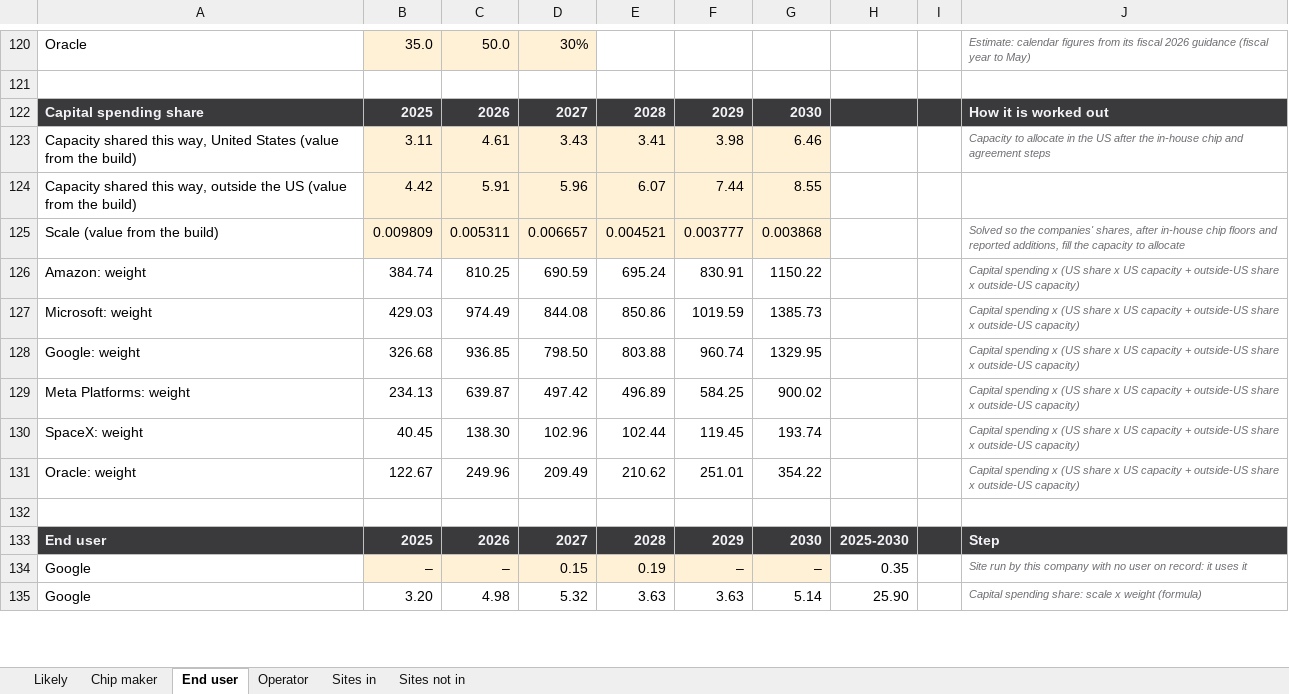
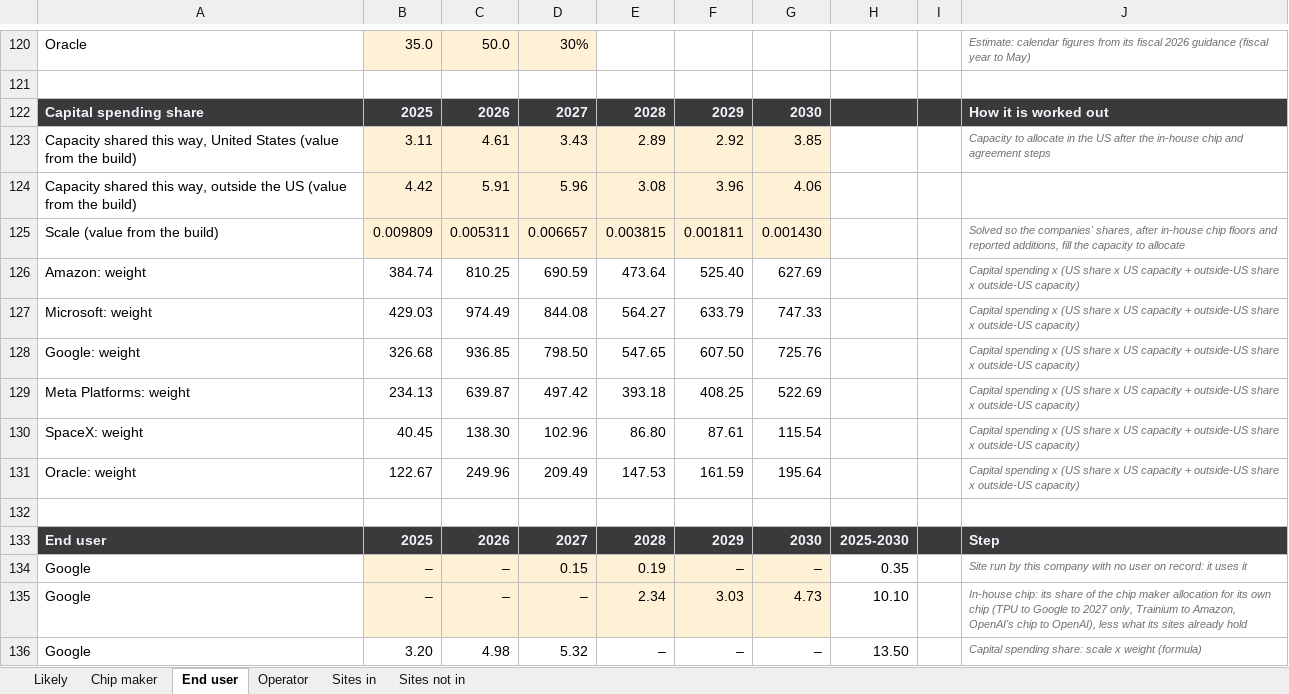
Before and after one commit to bernardhaswell/dcbuildsio, an Excel workbook: data/likely-energized-by-site.xlsx, sheet End user, drawn as a sheet; only a part is shown, gaps mark what is left out; values as stored, in another font and other column widths than the file's, no borders; addresses are those after the commit; the diff covers the shown part only; the diff names each change by its address in the sheet, - before the commit and + after, or states it on an @@ line.

```diff
--- a/data/likely-energized-by-site.xlsx (sheet End user)
+++ b/data/likely-energized-by-site.xlsx (sheet End user)
-E123: 3.41
+E123: 2.89
-F123: 3.98
+F123: 2.92
-G123: 6.46
+G123: 3.85
-E124: 6.07
+E124: 3.08
-F124: 7.44
+F124: 3.96
-G124: 8.55
+G124: 4.06
-E125: 0.004521
+E125: 0.003815
-F125: 0.003777
+F125: 0.001811
-G125: 0.003868
+G125: 0.001430
-E126: 695.24
+E126: 473.64
-F126: 830.91
+F126: 525.40
-G126: 1150.22
+G126: 627.69
-E127: 850.86
+E127: 564.27
-F127: 1019.59
+F127: 633.79
-G127: 1385.73
+G127: 747.33
-E128: 803.88
+E128: 547.65
-F128: 960.74
+F128: 607.50
-G128: 1329.95
+G128: 725.76
-E129: 496.89
+E129: 393.18
-F129: 584.25
+F129: 408.25
-G129: 900.02
+G129: 522.69
-E130: 102.44
+E130: 86.80
-F130: 119.45
+F130: 87.61
-G130: 193.74
+G130: 115.54
-E131: 210.62
+E131: 147.53
-F131: 251.01
+F131: 161.59
-G131: 354.22
+G131: 195.64
+row 135: Google | – | – | – | 2.34 | 3.03 | 4.73 | 10.10 |  | In-house chip: its share of the chip maker allocation for its own chip (TPU to Google to 2027 only, Trainium to Amazon, OpenAI's chip to OpenAI), less what its sites already hold
-E136: 3.63
+E136: –
-F136: 3.63
+F136: –
-G136: 5.14
+G136: –
-H136: 25.90
+H136: 13.50
```
Also changed, not shown: 8 added rows, 6 removed rows, 4 moved rows and 53 edited cells elsewhere in this sheet, sheet Operator, formulas that keep their value, 3 other files.
